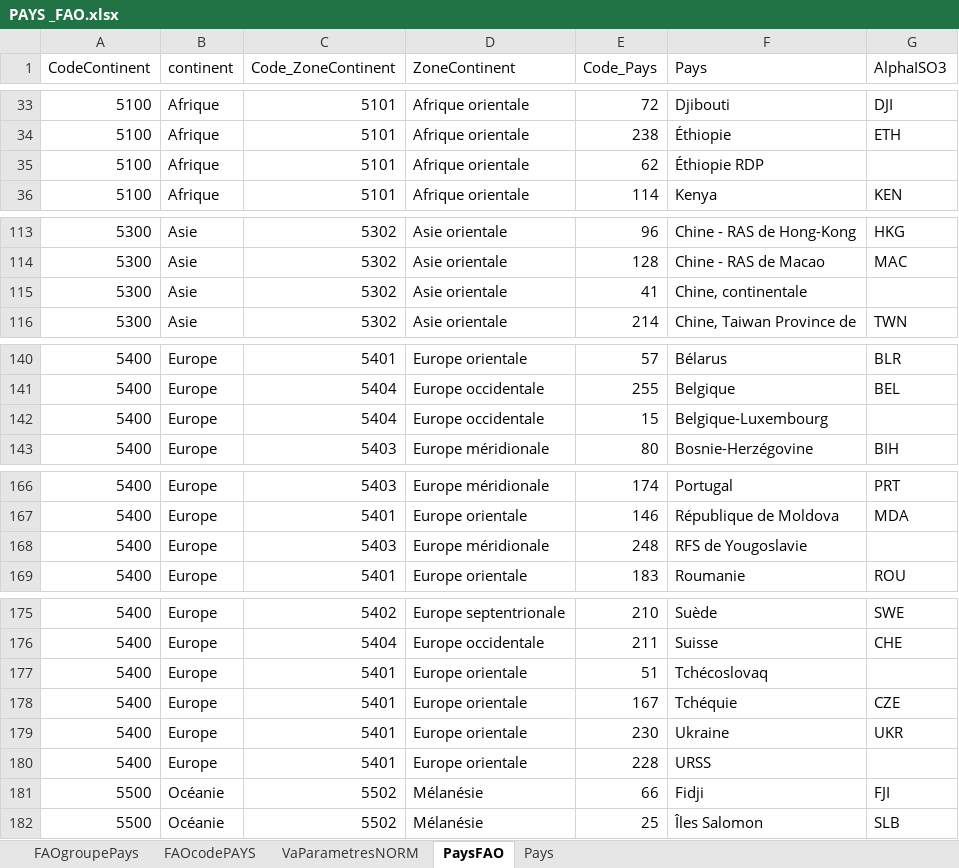
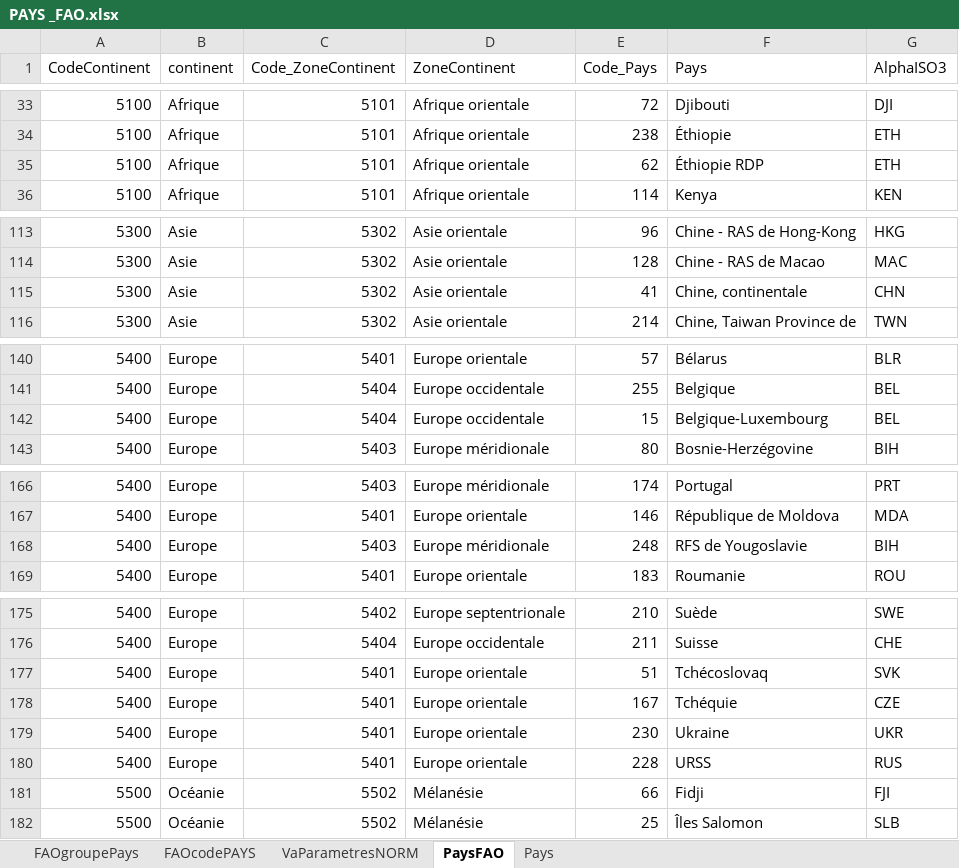
Before and after one commit to vincent-arese/OC-P04VA, an Excel workbook: FAOdata/PAYS _FAO.xlsx, sheet PaysFAO, drawn as a sheet; only a part is shown, gaps mark what is left out; values as stored, in another font and other column widths than the file's, no borders; table styles not drawn; the diff names each change by its address in the sheet, - before the commit and + after, or states it on an @@ line.

Commit message:
Add files via upload

```diff
--- a/FAOdata/PAYS _FAO.xlsx (sheet PaysFAO)
+++ b/FAOdata/PAYS _FAO.xlsx (sheet PaysFAO)
-G35 (AlphaISO3): (empty)
+G35 (AlphaISO3): ETH
-G115 (AlphaISO3): (empty)
+G115 (AlphaISO3): CHN
-G142 (AlphaISO3): (empty)
+G142 (AlphaISO3): BEL
-G168 (AlphaISO3): (empty)
+G168 (AlphaISO3): BIH
-G177 (AlphaISO3): (empty)
+G177 (AlphaISO3): SVK
-G180 (AlphaISO3): (empty)
+G180 (AlphaISO3): RUS
```
